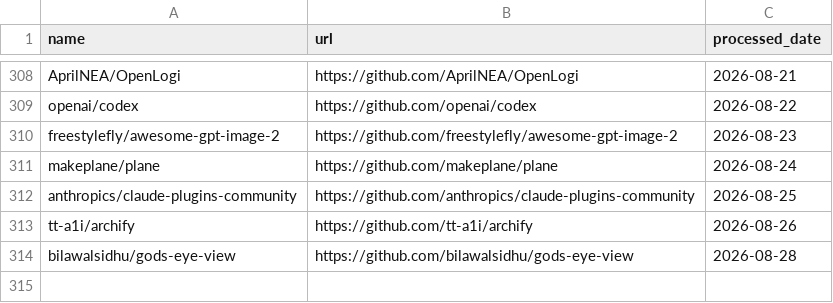
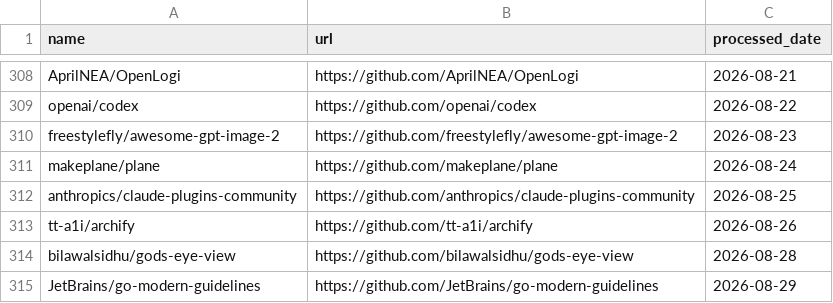
Before and after one commit to veyvin/onedaygithub, a CSV file: processed_repos.csv, drawn as a sheet; only a part is shown, gaps mark what is left out.

```diff
--- a/processed_repos.csv
+++ b/processed_repos.csv
@@ -314 +314,2 @@ tt-a1i/archify,https://github.com/tt-a1i/archify,2026-08-26
 bilawalsidhu/gods-eye-view,https://github.com/bilawalsidhu/gods-eye-view,2026-08-28
+JetBrains/go-modern-guidelines,https://github.com/JetBrains/go-modern-guidelines,2026-08-29
```
